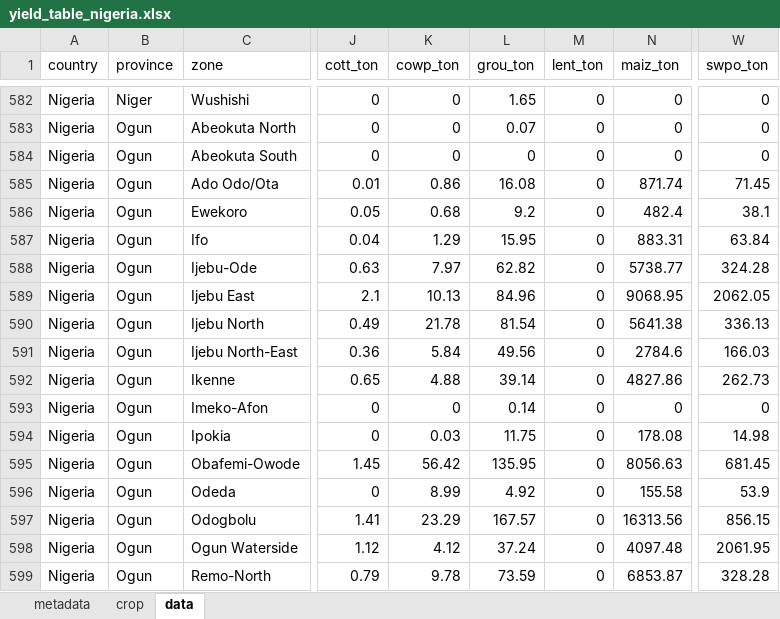
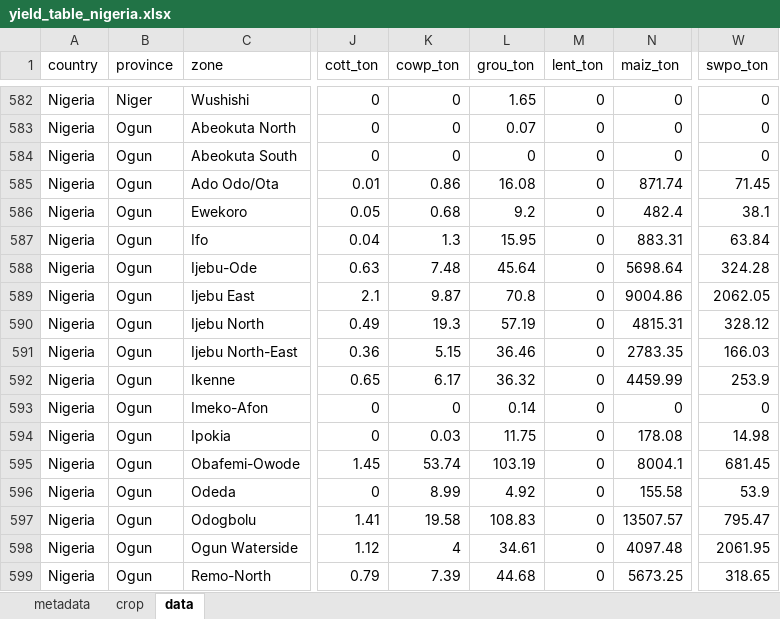
Before and after one commit to creimers/gaia-webapp, an Excel workbook: public/data/yield_loss/yield_table_nigeria.xlsx, sheet data, drawn as a sheet; only a part is shown, gaps mark what is left out; values as stored, in another font and other column widths than the file's, no borders; the diff covers the shown part only; the diff names each change by its address in the sheet, - before the commit and + after, or states it on an @@ line.

```diff
--- a/public/data/yield_loss/yield_table_nigeria.xlsx (sheet data)
+++ b/public/data/yield_loss/yield_table_nigeria.xlsx (sheet data)
-K587 (cowp_ton): 1.29
+K587 (cowp_ton): 1.3
-K588 (cowp_ton): 7.97
+K588 (cowp_ton): 7.48
-L588 (grou_ton): 62.82
+L588 (grou_ton): 45.64
-N588 (maiz_ton): 5738.77
+N588 (maiz_ton): 5698.64
-K589 (cowp_ton): 10.13
+K589 (cowp_ton): 9.87
-L589 (grou_ton): 84.96
+L589 (grou_ton): 70.8
-N589 (maiz_ton): 9068.95
+N589 (maiz_ton): 9004.86
-K590 (cowp_ton): 21.78
+K590 (cowp_ton): 19.3
-L590 (grou_ton): 81.54
+L590 (grou_ton): 57.19
-N590 (maiz_ton): 5641.38
+N590 (maiz_ton): 4815.31
-W590 (swpo_ton): 336.13
+W590 (swpo_ton): 328.12
-K591 (cowp_ton): 5.84
+K591 (cowp_ton): 5.15
-L591 (grou_ton): 49.56
+L591 (grou_ton): 36.46
-N591 (maiz_ton): 2784.6
+N591 (maiz_ton): 2783.35
-K592 (cowp_ton): 4.88
+K592 (cowp_ton): 6.17
-L592 (grou_ton): 39.14
+L592 (grou_ton): 36.32
-N592 (maiz_ton): 4827.86
+N592 (maiz_ton): 4459.99
-W592 (swpo_ton): 262.73
+W592 (swpo_ton): 253.9
-K595 (cowp_ton): 56.42
+K595 (cowp_ton): 53.74
-L595 (grou_ton): 135.95
+L595 (grou_ton): 103.19
-N595 (maiz_ton): 8056.63
+N595 (maiz_ton): 8004.1
-K597 (cowp_ton): 23.29
+K597 (cowp_ton): 19.58
-L597 (grou_ton): 167.57
+L597 (grou_ton): 108.83
-N597 (maiz_ton): 16313.56
+N597 (maiz_ton): 13507.57
-W597 (swpo_ton): 856.15
+W597 (swpo_ton): 795.47
-K598 (cowp_ton): 4.12
+K598 (cowp_ton): 4
-L598 (grou_ton): 37.24
+L598 (grou_ton): 34.61
-K599 (cowp_ton): 9.78
+K599 (cowp_ton): 7.39
-L599 (grou_ton): 73.59
+L599 (grou_ton): 44.68
-N599 (maiz_ton): 6853.87
+N599 (maiz_ton): 5673.25
-W599 (swpo_ton): 328.28
+W599 (swpo_ton): 318.65
```
Also changed, not shown: 326 edited cells elsewhere in this sheet, public/data/yield_loss/yield_table_allcountries.xlsx, public/data/yield_loss/yield_table_angola.xlsx, 42 other files.
